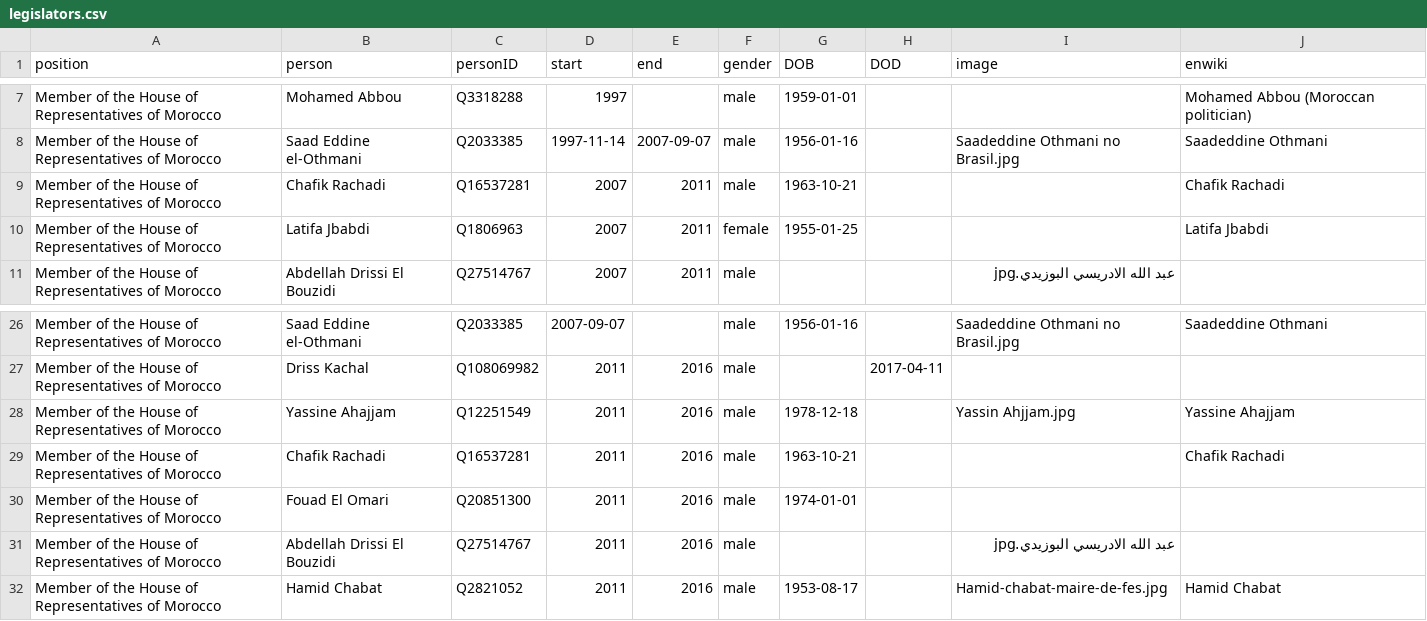
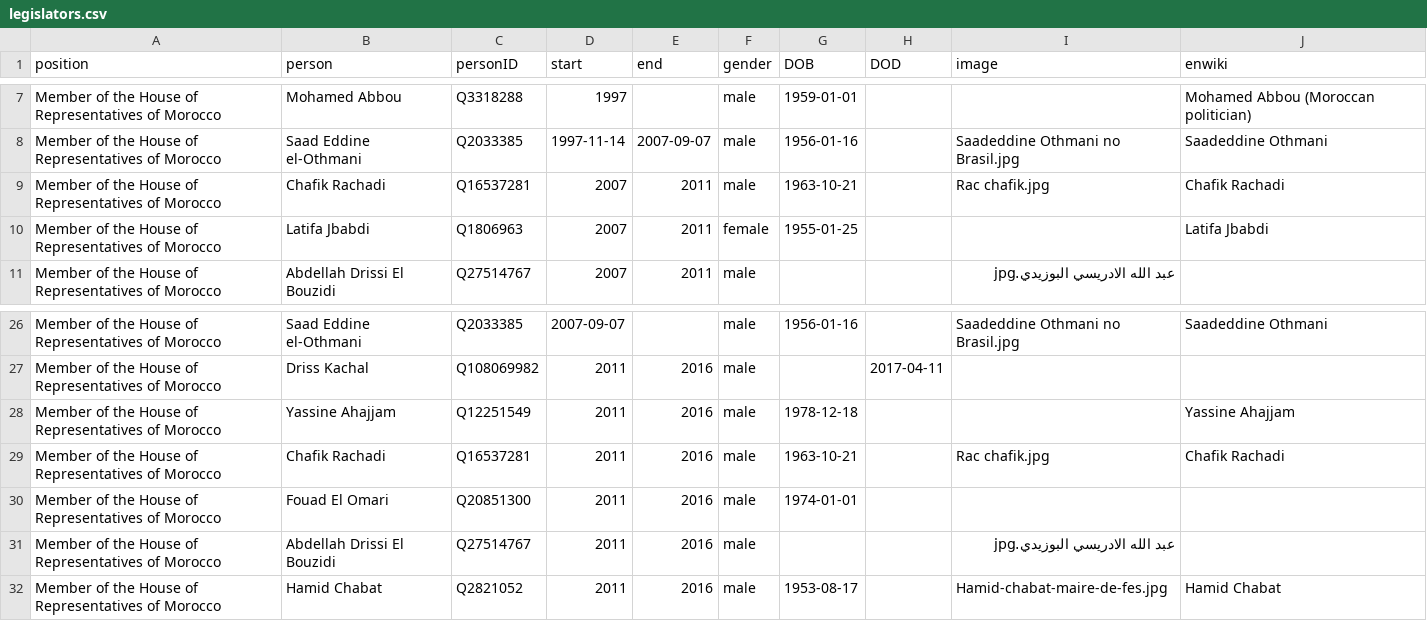
Before and after one commit to every-politician-scrapers/morocco-ministers, a CSV file: html/legislators.csv, drawn as a sheet; only a part is shown, gaps mark what is left out.

Commit message:
PCB update

```diff
--- a/html/legislators.csv
+++ b/html/legislators.csv
@@ -8,3 +8,3 @@ Member of the House of Representatives of Morocco,Mohamed Abbou,Q3318288,1997,,m
 Member of the House of Representatives of Morocco,Saad Eddine el-Othmani,Q2033385,1997-11-14,2007-09-07,male,1956-01-16,,Saadeddine Othmani no Brasil.jpg,Saadeddine Othmani
-Member of the House of Representatives of Morocco,Chafik Rachadi,Q16537281,2007,2011,male,1963-10-21,,,Chafik Rachadi
+Member of the House of Representatives of Morocco,Chafik Rachadi,Q16537281,2007,2011,male,1963-10-21,,Rac chafik.jpg,Chafik Rachadi
 Member of the House of Representatives of Morocco,Latifa Jbabdi,Q1806963,2007,2011,female,1955-01-25,,,Latifa Jbabdi
@@ -27,4 +27,4 @@ Member of the House of Representatives of Morocco,Saad Eddine el-Othmani,Q203338
 Member of the House of Representatives of Morocco,Driss Kachal,Q108069982,2011,2016,male,,2017-04-11,,
-Member of the House of Representatives of Morocco,Yassine Ahajjam,Q12251549,2011,2016,male,1978-12-18,,Yassin Ahjjam.jpg,Yassine Ahajjam
-Member of the House of Representatives of Morocco,Chafik Rachadi,Q16537281,2011,2016,male,1963-10-21,,,Chafik Rachadi
+Member of the House of Representatives of Morocco,Yassine Ahajjam,Q12251549,2011,2016,male,1978-12-18,,,Yassine Ahajjam
+Member of the House of Representatives of Morocco,Chafik Rachadi,Q16537281,2011,2016,male,1963-10-21,,Rac chafik.jpg,Chafik Rachadi
 Member of the House of Representatives of Morocco,Fouad El Omari,Q20851300,2011,2016,male,1974-01-01,,,
```
